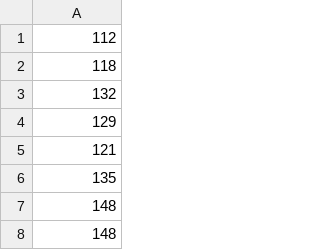
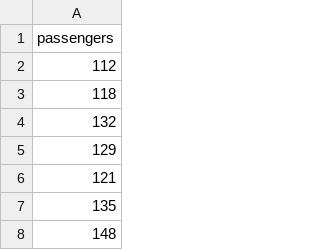
Before and after one commit to bgunnar5/TimeSeries, a CSV file: Project Description/Time Series Data/3_passengers_train.csv, drawn as a sheet; only a part is shown; the shorter side is filled out with more unchanged rows.

```diff
--- a/Project Description/Time Series Data/3_passengers_train.csv
+++ b/Project Description/Time Series Data/3_passengers_train.csv
@@ -1 +1,2 @@
+passengers
 112
```
Also changed, not shown: Project Description/Time Series Data 2/example.csv, Project Description/Time Series Data/1_temperature_test.csv, 15 other files.
